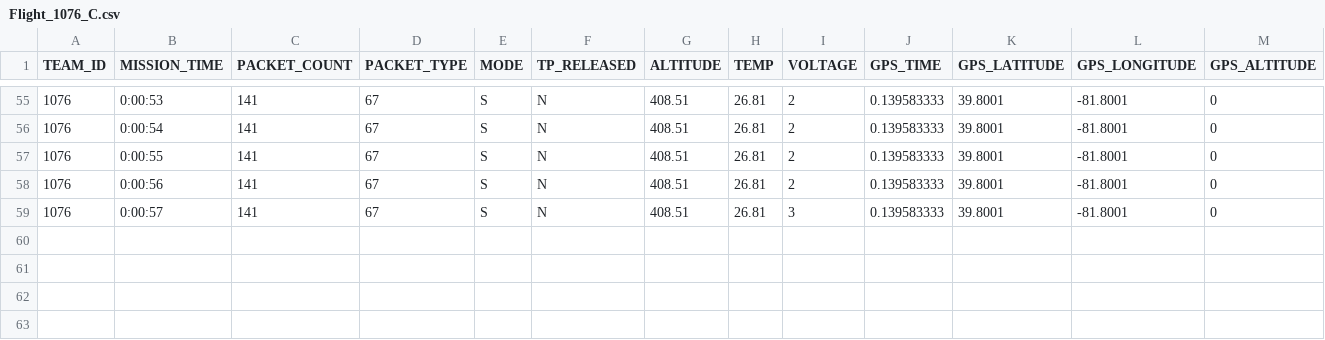
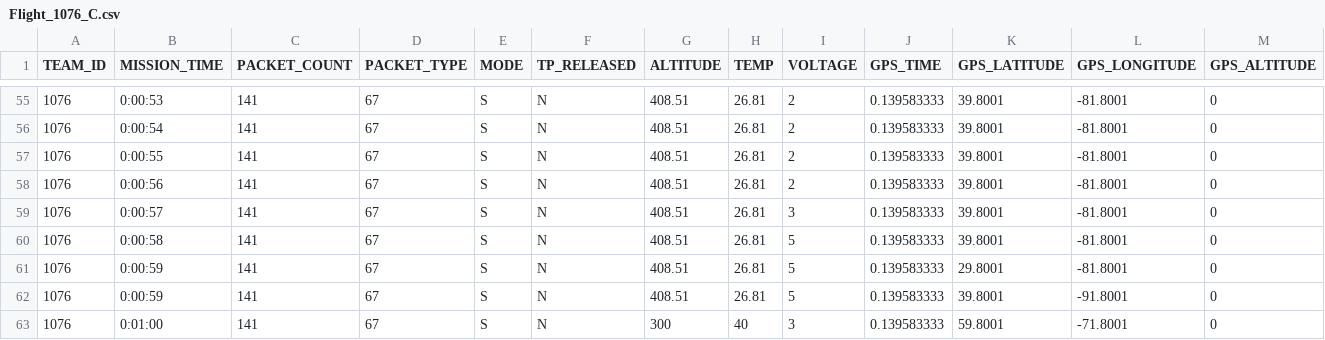
Before and after one commit to Minamiooo/CanSatCode, a CSV file: Flight_1076_C.csv, drawn as a sheet; only a part is shown, gaps mark what is left out; rows hold the shown columns only; the diff names each change by its address in the sheet, - before the commit and + after, or states it on an @@ line.

```diff
--- a/Flight_1076_C.csv
+++ b/Flight_1076_C.csv
+row 60: 1076 | 0:00:58 | 141 | 67 | S | N | 408.51 | 26.81 | 5 | 0.139583333 | 39.8001 | -81.8001 | 0
+row 61: 1076 | 0:00:59 | 141 | 67 | S | N | 408.51 | 26.81 | 5 | 0.139583333 | 29.8001 | -81.8001 | 0
+row 62: 1076 | 0:00:59 | 141 | 67 | S | N | 408.51 | 26.81 | 5 | 0.139583333 | 39.8001 | -91.8001 | 0
+row 63: 1076 | 0:01:00 | 141 | 67 | S | N | 300 | 40 | 3 | 0.139583333 | 59.8001 | -71.8001 | 0
```
Also changed, not shown: Flight_1076_P.csv, 6 other files.
